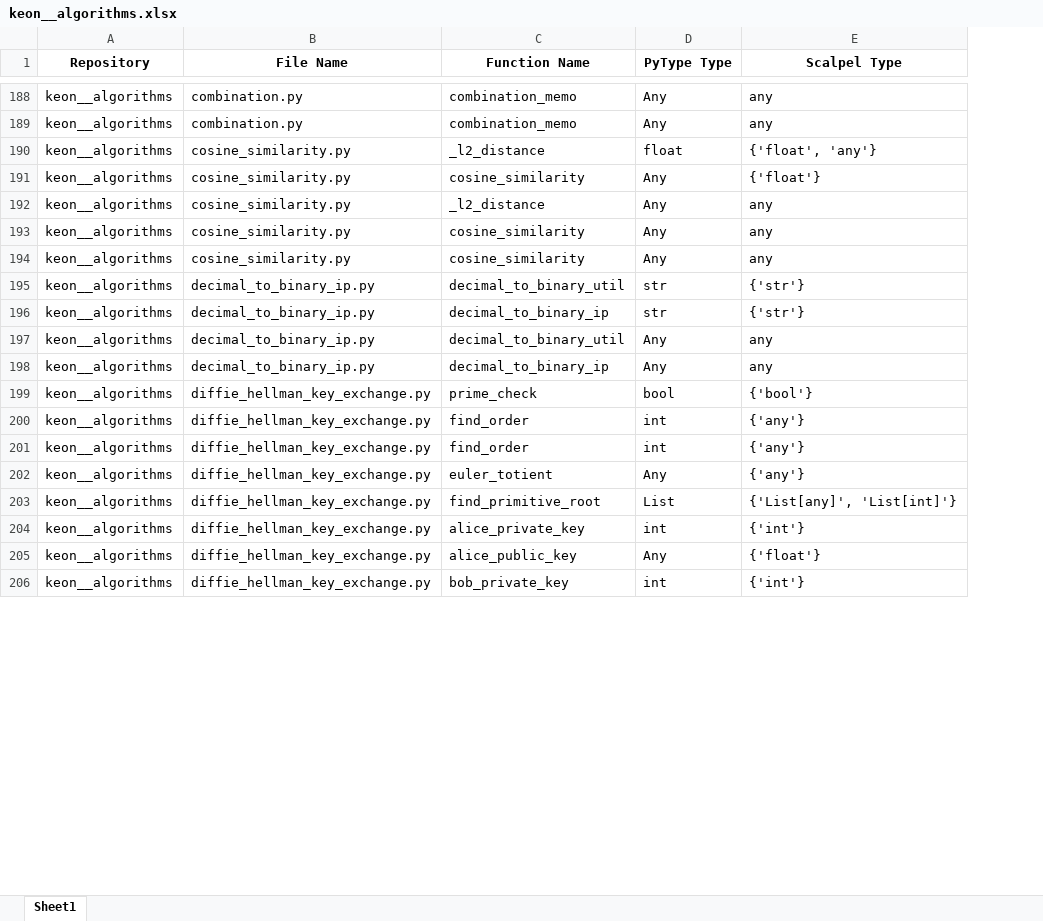
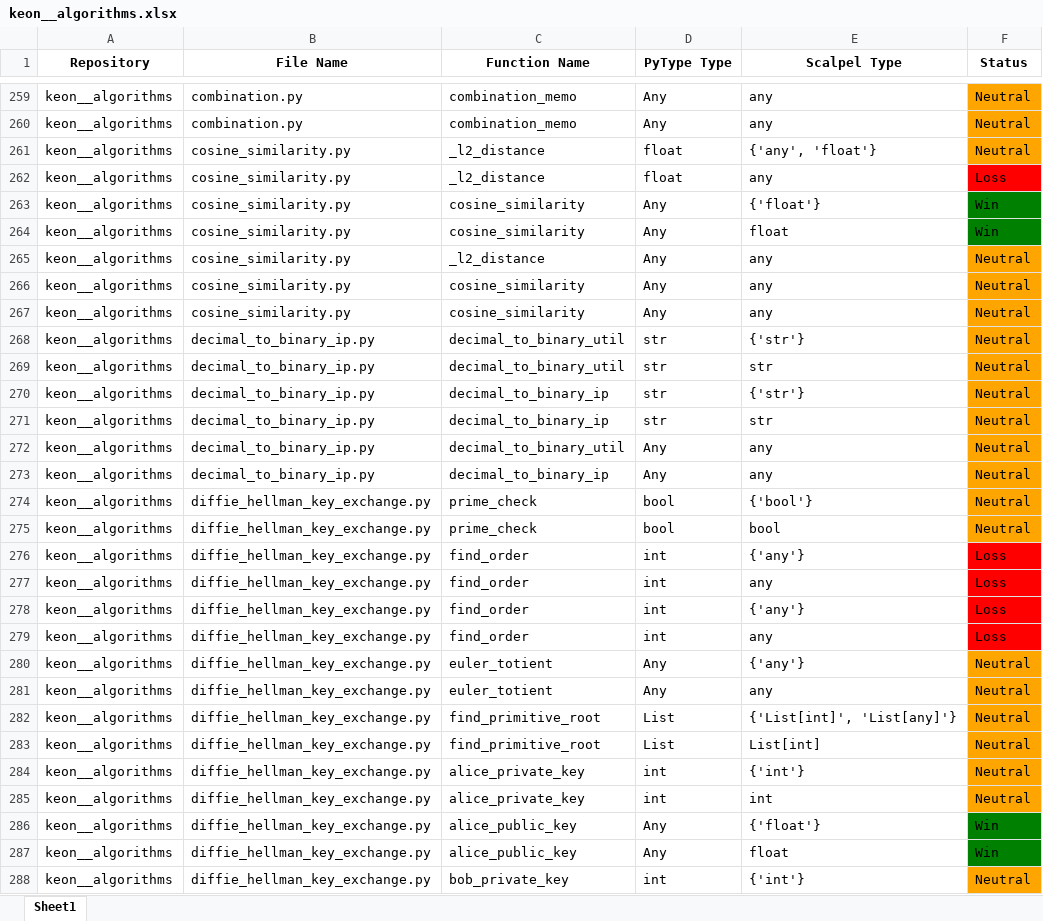
Before and after one commit to SMAT-Lab/Scalpel, an Excel workbook: scalpel/typeinfer/evaluation/evaluation_outputs/keon__algorithms.xlsx, sheet Sheet1, drawn as a sheet; only a part is shown, gaps mark what is left out; values as stored, in another font and other column widths than the file's, no borders; addresses are those after the commit; the diff covers the shown part only; the diff names each change by its address in the sheet, - before the commit and + after, or states it on an @@ line.

```diff
--- a/scalpel/typeinfer/evaluation/evaluation_outputs/keon__algorithms.xlsx (sheet Sheet1)
+++ b/scalpel/typeinfer/evaluation/evaluation_outputs/keon__algorithms.xlsx (sheet Sheet1)
+column F (Status), rows 259-261: all Neutral; row 263: Win; rows 265-268: all Neutral; row 270: Neutral; rows 272-274: all Neutral; row 276: Loss; row 278: Loss; row 280: Neutral; row 282: Neutral; row 284: Neutral; row 286: Win; row 288: Neutral
-E261 (Scalpel Type): {'float', 'any'}
+E261 (Scalpel Type): {'any', 'float'}
+row 262: keon__algorithms | cosine_similarity.py | _l2_distance | float | any | Loss
+row 264: keon__algorithms | cosine_similarity.py | cosine_similarity | Any | float | Win
+row 269: keon__algorithms | decimal_to_binary_ip.py | decimal_to_binary_util | str | str | Neutral
+row 271: keon__algorithms | decimal_to_binary_ip.py | decimal_to_binary_ip | str | str | Neutral
+row 275: keon__algorithms | diffie_hellman_key_exchange.py | prime_check | bool | bool | Neutral
+row 277: keon__algorithms | diffie_hellman_key_exchange.py | find_order | int | any | Loss
+row 279: keon__algorithms | diffie_hellman_key_exchange.py | find_order | int | any | Loss
+row 281: keon__algorithms | diffie_hellman_key_exchange.py | euler_totient | Any | any | Neutral
-E282 (Scalpel Type): {'List[any]', 'List[int]'}
+E282 (Scalpel Type): {'List[int]', 'List[any]'}
+row 283: keon__algorithms | diffie_hellman_key_exchange.py | find_primitive_root | List | List[int] | Neutral
+row 285: keon__algorithms | diffie_hellman_key_exchange.py | alice_private_key | int | int | Neutral
+row 287: keon__algorithms | diffie_hellman_key_exchange.py | alice_public_key | Any | float | Win
```
Also changed, not shown: 155 added rows, 2 removed rows and 18 edited cells elsewhere in this sheet, scalpel/typeinfer/evaluation/evaluation_outputs/deezer__spleeter.xlsx, scalpel/typeinfer/evaluation/evaluation_outputs/eriklindernoren__ML-From-Scratch.xlsx, 27 other files.
